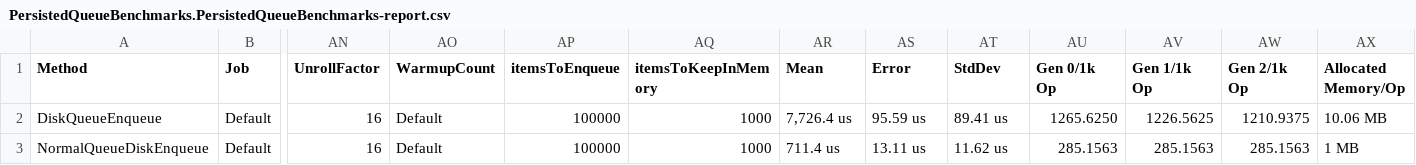
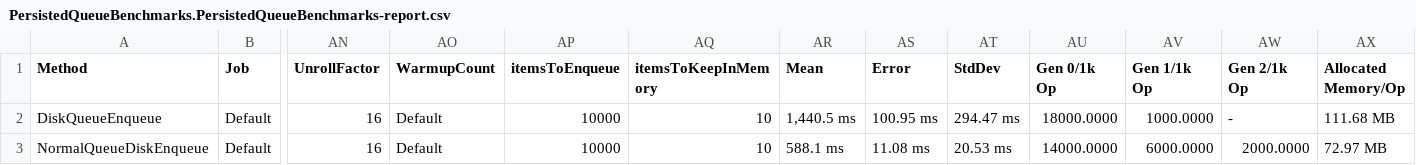
Before and after one commit to mcooney8/PersistedQueue, a CSV file: DiskQueueBenchmarks/BenchmarkDotNet.Artifacts/results/PersistedQueueBenchmarks.PersistedQueueBenchmarks-report.csv, drawn as a sheet; only a part is shown, gaps mark what is left out; the diff names each change by its address in the sheet, - before the commit and + after, or states it on an @@ line.

Commit message:
Changing key from long to uint, working on benchmarks

```diff
--- a/DiskQueueBenchmarks/BenchmarkDotNet.Artifacts/results/PersistedQueueBenchmarks.PersistedQueueBenchmarks-report.csv
+++ b/DiskQueueBenchmarks/BenchmarkDotNet.Artifacts/results/PersistedQueueBenchmarks.PersistedQueueBenchmarks-report.csv
-AP2:AP3 (itemsToEnqueue): 100000
+AP2:AP3 (itemsToEnqueue): 10000
-AQ2:AQ3 (itemsToKeepInMemory): 1000
+AQ2:AQ3 (itemsToKeepInMemory): 10
-AR2 (Mean): 7,726.4 us
+AR2 (Mean): 1,440.5 ms
-AS2 (Error): 95.59 us
+AS2 (Error): 100.95 ms
-AT2 (StdDev): 89.41 us
+AT2 (StdDev): 294.47 ms
-AU2 (Gen 0/1k Op): 1265.6250
+AU2 (Gen 0/1k Op): 18000.0000
-AV2 (Gen 1/1k Op): 1226.5625
+AV2 (Gen 1/1k Op): 1000.0000
-AW2 (Gen 2/1k Op): 1210.9375
+AW2 (Gen 2/1k Op): -
-AX2 (Allocated Memory/Op): 10.06 MB
+AX2 (Allocated Memory/Op): 111.68 MB
-AR3 (Mean): 711.4 us
+AR3 (Mean): 588.1 ms
-AS3 (Error): 13.11 us
+AS3 (Error): 11.08 ms
-AT3 (StdDev): 11.62 us
+AT3 (StdDev): 20.53 ms
-AU3 (Gen 0/1k Op): 285.1563
+AU3 (Gen 0/1k Op): 14000.0000
-AV3 (Gen 1/1k Op): 285.1563
+AV3 (Gen 1/1k Op): 6000.0000
-AW3 (Gen 2/1k Op): 285.1563
+AW3 (Gen 2/1k Op): 2000.0000
-AX3 (Allocated Memory/Op): 1 MB
+AX3 (Allocated Memory/Op): 72.97 MB
```
Also changed, not shown: 9 other files.
